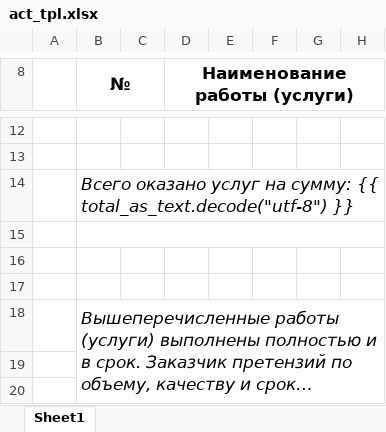
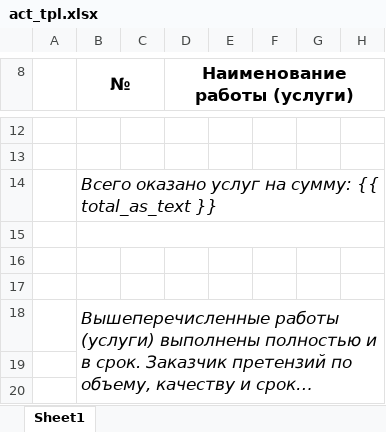
Before and after one commit to naryl/my-selling, an Excel workbook: app/templates/act_tpl.xlsx, sheet Sheet1, drawn as a sheet; only a part is shown, gaps mark what is left out; long unchanged cells end in …; values as stored, in another font and other column widths than the file's, no borders; the diff names each change by its address in the sheet, - before the commit and + after, or states it on an @@ line.

```diff
--- a/app/templates/act_tpl.xlsx (sheet Sheet1)
+++ b/app/templates/act_tpl.xlsx (sheet Sheet1)
-B14 (№): …сумму: {{ total_as_text.decode("utf-8") }}
+B14 (№): …сумму: {{ total_as_text }}
```
Also changed, not shown: app/templates/tovar_tpl.xlsx, 33 other files.
